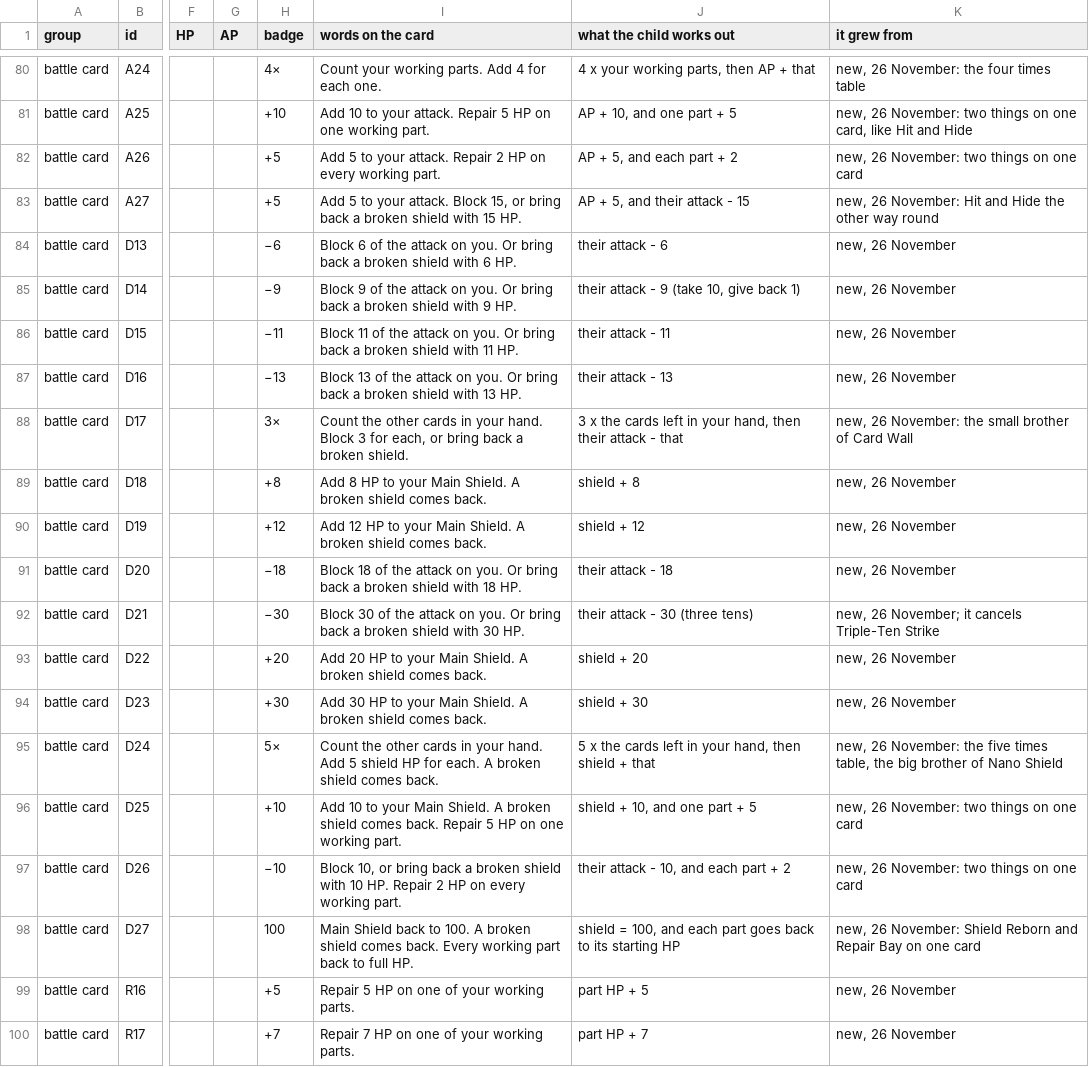
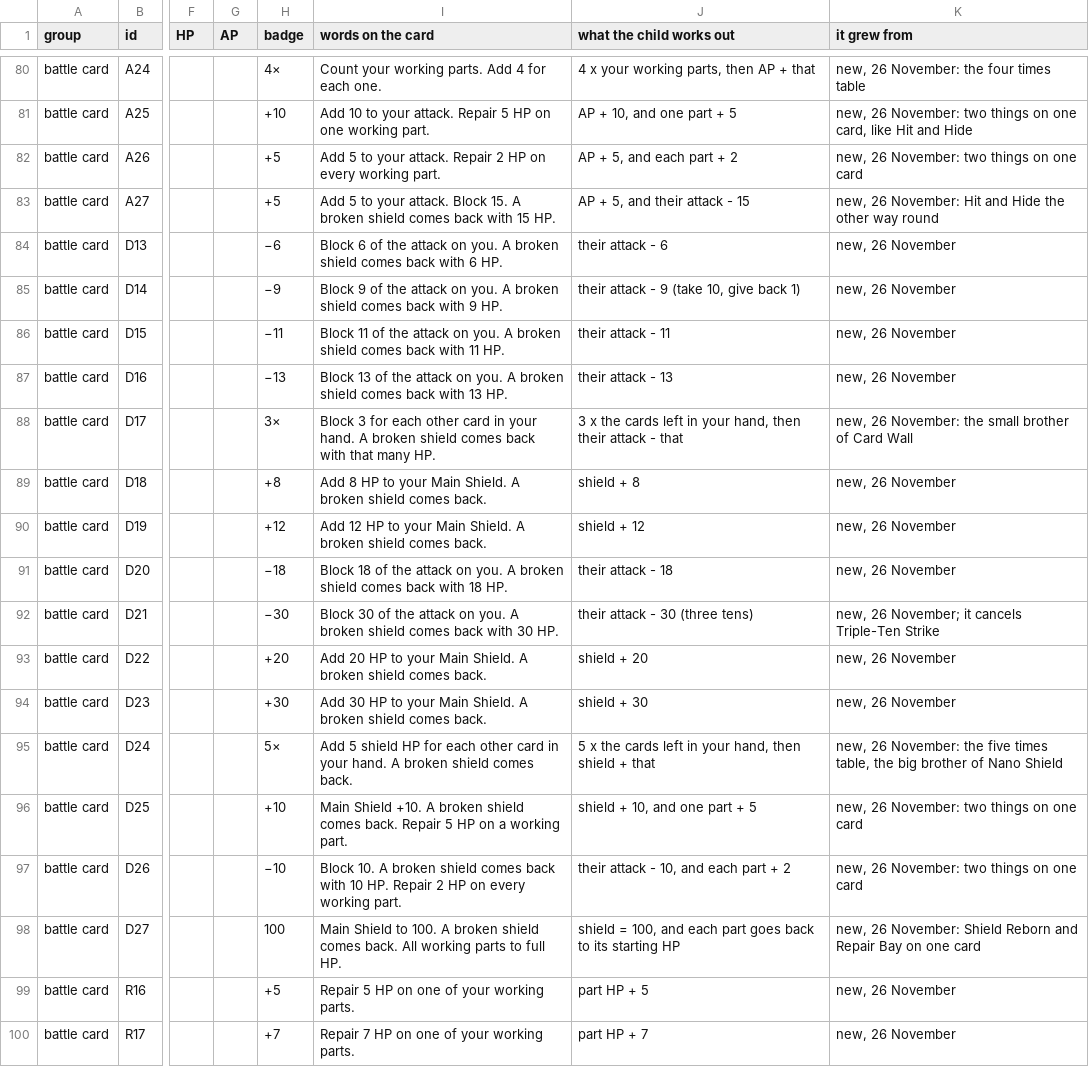
Before and after one commit to christopherfi-dev/galaxy_math_quest, a CSV file: proposals/GMQ_Card_Battle_Catalogue_v1_2026-11-26.csv, drawn as a sheet; only a part is shown, gaps mark what is left out; the diff covers the shown part only; the diff names each change by its address in the sheet, - before the commit and + after, or states it on an @@ line.

```diff
--- a/proposals/GMQ_Card_Battle_Catalogue_v1_2026-11-26.csv
+++ b/proposals/GMQ_Card_Battle_Catalogue_v1_2026-11-26.csv
-I83 (words on the card): …attack. Block 15, or bring back a broken shield with 15…
+I83 (words on the card): …attack. Block 15. A broken shield comes back with 15…
-I84 (words on the card): …on you. Or bring back a broken shield with 6…
+I84 (words on the card): …on you. A broken shield comes back with 6…
-I85 (words on the card): …on you. Or bring back a broken shield with 9…
+I85 (words on the card): …on you. A broken shield comes back with 9…
-I86 (words on the card): …on you. Or bring back a broken shield with 11…
+I86 (words on the card): …on you. A broken shield comes back with 11…
-I87 (words on the card): …on you. Or bring back a broken shield with 13…
+I87 (words on the card): …on you. A broken shield comes back with 13…
-I88 (words on the card): Count the other cards in your hand. Block 3 for each, or bring back a broken shield.
+I88 (words on the card): Block 3 for each other card in your hand. A broken shield comes back with that many HP.
-I91 (words on the card): …on you. Or bring back a broken shield with 18…
+I91 (words on the card): …on you. A broken shield comes back with 18…
-I92 (words on the card): …on you. Or bring back a broken shield with 30…
+I92 (words on the card): …on you. A broken shield comes back with 30…
-I95 (words on the card): Count the other cards in your hand. Add 5 shield HP for each. A broken…
+I95 (words on the card): Add 5 shield HP for each other card in your hand. A broken…
-I96 (words on the card): Add 10 to your Main Shield. A broken shield comes back. Repair 5 HP on one working part.
+I96 (words on the card): Main Shield +10. A broken shield comes back. Repair 5 HP on a working part.
-I97 (words on the card): Block 10, or bring back a broken shield with 10…
+I97 (words on the card): Block 10. A broken shield comes back with 10…
-I98 (words on the card): Main Shield back to 100. A broken shield comes back. Every working part back to full…
+I98 (words on the card): Main Shield to 100. A broken shield comes back. All working parts to full…
```
Also changed, not shown: 16 edited cells elsewhere in this file, 10 other files.
